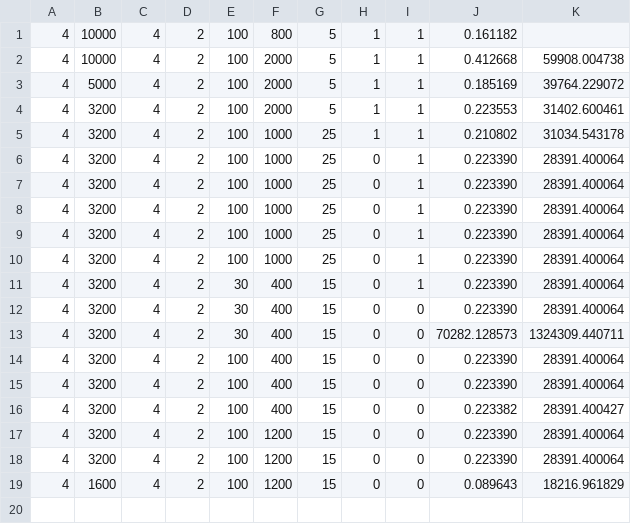
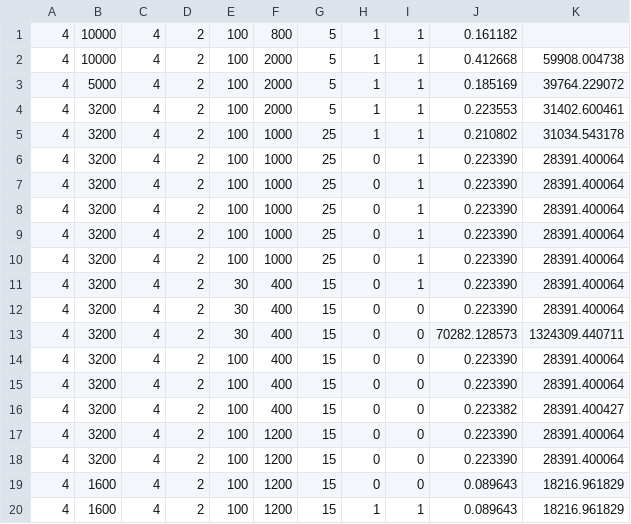
Before and after one commit to LorenzoPaciotti/DEFCM, a CSV file: csv/output_defcv9.csv, drawn as a sheet.

```diff
--- a/csv/output_defcv9.csv
+++ b/csv/output_defcv9.csv
@@ -19 +19,2 @@
 4,1600,4,2,100,1200,15,0,0,0.089643,18216.961829
+4,1600,4,2,100,1200,15,1,1,0.089643,18216.961829
```
Also changed, not shown: 8 other files.
